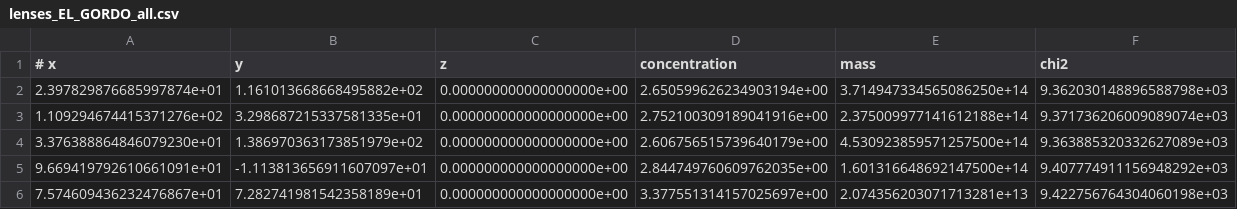
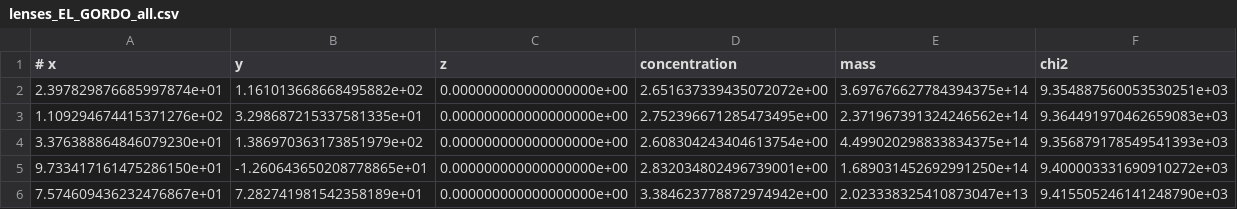
Before and after one commit to jShpiece/Thesis, a CSV file: Output/JWST/EL_GORDO/lenses_EL_GORDO_all.csv, drawn as a sheet.

```diff
--- a/Output/JWST/EL_GORDO/lenses_EL_GORDO_all.csv
+++ b/Output/JWST/EL_GORDO/lenses_EL_GORDO_all.csv
@@ -1,6 +1,6 @@
 # x,y,z,concentration,mass,chi2
-2.397829876685997874e+01,1.161013668668495882e+02,0.000000000000000000e+00,2.650599626234903194e+00,3.714947334565086250e+14,9.362030148896588798e+03
-1.109294674415371276e+02,3.298687215337581335e+01,0.000000000000000000e+00,2.752100309189041916e+00,2.375009977141612188e+14,9.371736206009089074e+03
-3.376388864846079230e+01,1.386970363173851979e+02,0.000000000000000000e+00,2.606756515739640179e+00,4.530923859571257500e+14,9.363885320332627089e+03
-9.669419792610661091e+01,-1.113813656911607097e+01,0.000000000000000000e+00,2.844749760609762035e+00,1.601316648692147500e+14,9.407774911156948292e+03
-7.574609436232476867e+01,7.282741981542358189e+01,0.000000000000000000e+00,3.377551314157025697e+00,2.074356203071713281e+13,9.422756764304060198e+03
+2.397829876685997874e+01,1.161013668668495882e+02,0.000000000000000000e+00,2.651637339435072072e+00,3.697676627784394375e+14,9.354887560053530251e+03
+1.109294674415371276e+02,3.298687215337581335e+01,0.000000000000000000e+00,2.752396671285473495e+00,2.371967391324246562e+14,9.364491970462659083e+03
+3.376388864846079230e+01,1.386970363173851979e+02,0.000000000000000000e+00,2.608304243404613754e+00,4.499020298833834375e+14,9.356879178549541393e+03
+9.733417161475286150e+01,-1.260643650208778865e+01,0.000000000000000000e+00,2.832034802496739001e+00,1.689031452692991250e+14,9.400003331690910272e+03
+7.574609436232476867e+01,7.282741981542358189e+01,0.000000000000000000e+00,3.384623778872974942e+00,2.023338325410873047e+13,9.415505246141248790e+03
```
Also changed, not shown: Output/JWST/EL_GORDO/lenses_EL_GORDO_f_g.csv, Output/JWST/EL_GORDO/lenses_EL_GORDO_shear_f.csv, 26 other files.
